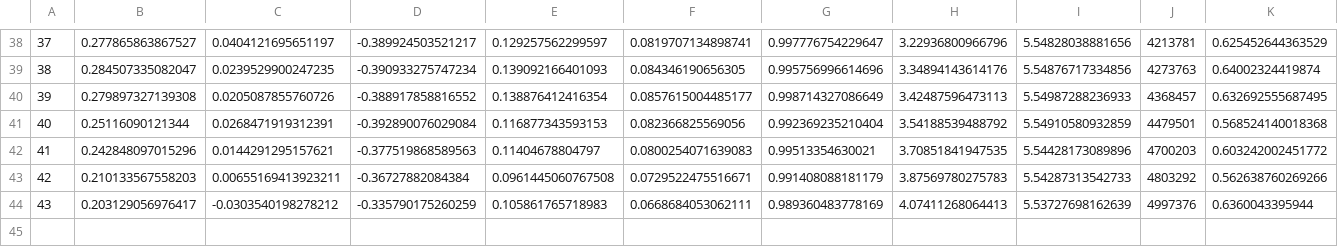
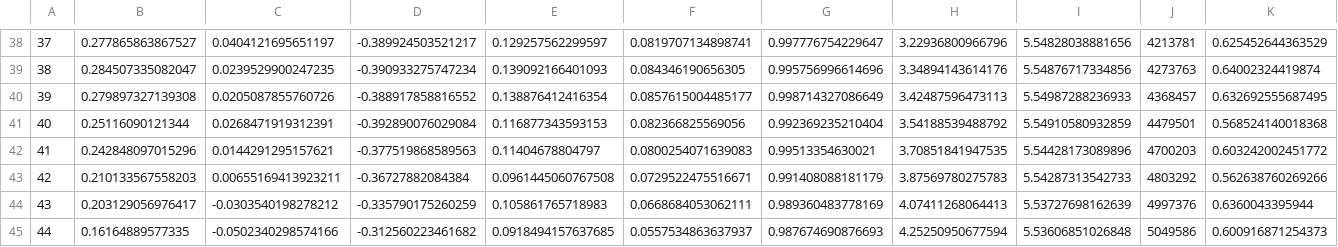
Before and after one commit to 7dsolv/RealidadeQuantica, a CSV file: state/konaet_memory.csv, drawn as a sheet; only a part is shown, gaps mark what is left out; rows hold the shown columns only; the diff names each change by its address in the sheet, - before the commit and + after, or states it on an @@ line.

```diff
--- a/state/konaet_memory.csv
+++ b/state/konaet_memory.csv
+row 45: 44 | 0.16164889577335 | -0.0502340298574166 | -0.312560223461682 | 0.0918494157637685 | 0.0557534863637937 | 0.987674690876693 | 4.25250950677594 | 5.53606851026848 | 5049586 | 0.600916871254373
```
Also changed, not shown: 6 other files.
